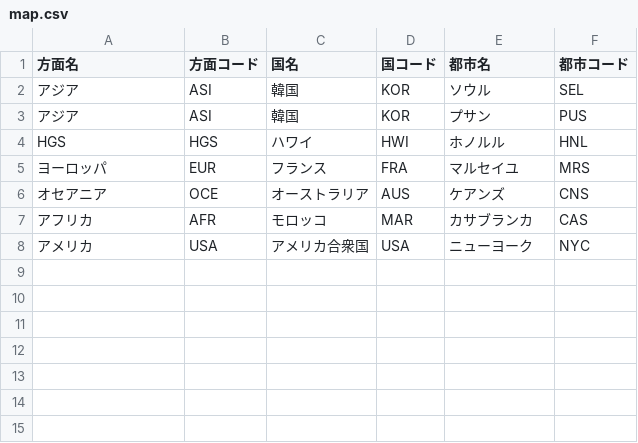
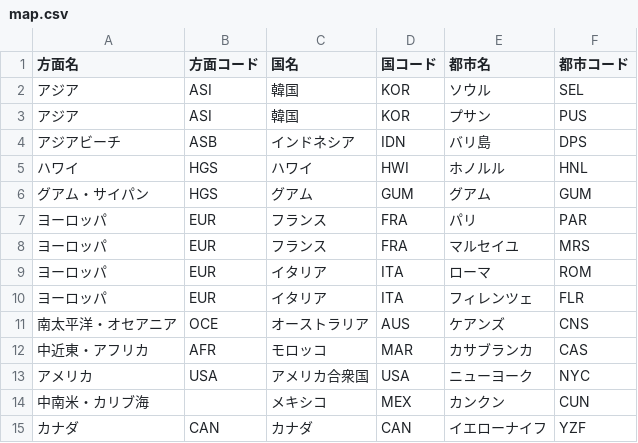
Before and after one commit to yhirayama20188itn/map-vue, a CSV file: modal/data/map.csv, drawn as a sheet.

```diff
--- a/modal/data/map.csv
+++ b/modal/data/map.csv
@@ -3,6 +3,13 @@
 アジア,ASI,韓国,KOR,プサン,PUS
-HGS,HGS,ハワイ,HWI,ホノルル,HNL
+アジアビーチ,ASB,インドネシア,IDN,バリ島,DPS
+ハワイ,HGS,ハワイ,HWI,ホノルル,HNL
+グアム・サイパン,HGS,グアム,GUM,グアム,GUM
+ヨーロッパ,EUR,フランス,FRA,パリ,PAR
 ヨーロッパ,EUR,フランス,FRA,マルセイユ,MRS
-オセアニア,OCE,オーストラリア,AUS,ケアンズ,CNS
-アフリカ,AFR,モロッコ,MAR,カサブランカ,CAS
+ヨーロッパ,EUR,イタリア,ITA,ローマ,ROM
+ヨーロッパ,EUR,イタリア,ITA,フィレンツェ,FLR
+南太平洋・オセアニア,OCE,オーストラリア,AUS,ケアンズ,CNS
+中近東・アフリカ,AFR,モロッコ,MAR,カサブランカ,CAS
 アメリカ,USA,アメリカ合衆国,USA,ニューヨーク,NYC
+中南米・カリブ海,,メキシコ,MEX,カンクン,CUN
+カナダ,CAN,カナダ,CAN,イエローナイフ,YZF
```
Also changed, not shown: 2 other files.
